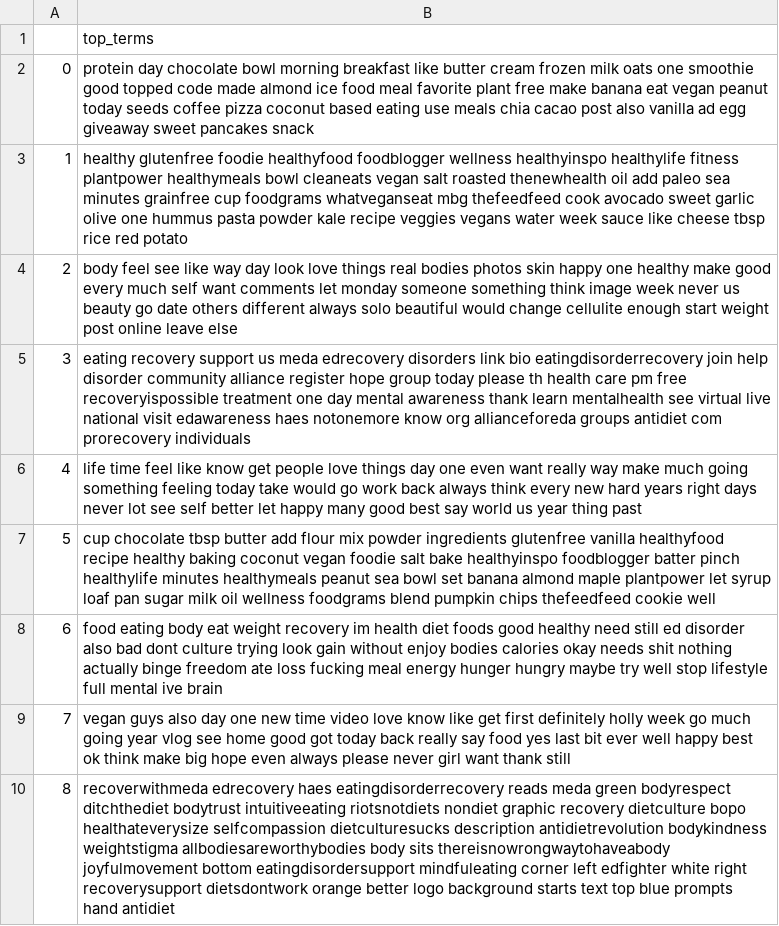
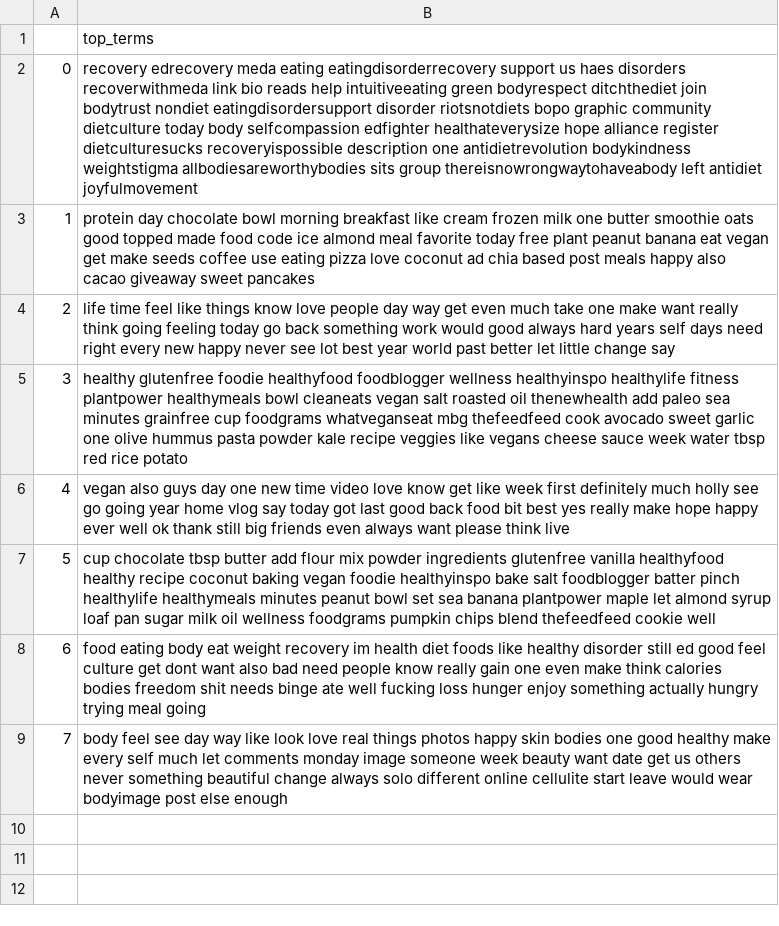
Before and after one commit to aminmarani/topic_modeling_comparison, a CSV file: topic_terms.csv, drawn as a sheet.

```diff
--- a/topic_terms.csv
+++ b/topic_terms.csv
@@ -1,10 +1,9 @@
 ,top_terms
-0,protein day chocolate bowl morning breakfast like butter cream frozen milk oats one smoothie good topped code made almond ice food meal favorite plant free make banana eat vegan peanut today seeds coffee pizza coconut based eating use meals chia cacao post also vanilla ad egg giveaway sweet pancakes snack
-1,healthy glutenfree foodie healthyfood foodblogger wellness healthyinspo healthylife fitness plantpower healthymeals bowl cleaneats vegan salt roasted thenewhealth oil add paleo sea minutes grainfree cup foodgrams whatveganseat mbg thefeedfeed cook avocado sweet garlic olive one hummus pasta powder kale recipe veggies vegans water week sauce like cheese tbsp rice red potato
-2,body feel see like way day look love things real bodies photos skin happy one healthy make good every much self want comments let monday someone something think image week never us beauty go date others different always solo beautiful would change cellulite enough start weight post online leave else
-3,eating recovery support us meda edrecovery disorders link bio eatingdisorderrecovery join help disorder community alliance register hope group today please th health care pm free recoveryispossible treatment one day mental awareness thank learn mentalhealth see virtual live national visit edawareness haes notonemore know org allianceforeda groups antidiet com prorecovery individuals
-4,life time feel like know get people love things day one even want really way make much going something feeling today take would go work back always think every new hard years right days never lot see self better let happy many good best say world us year thing past
-5,cup chocolate tbsp butter add flour mix powder ingredients glutenfree vanilla healthyfood recipe healthy baking coconut vegan foodie salt bake healthyinspo foodblogger batter pinch healthylife minutes healthymeals peanut sea bowl set banana almond maple plantpower let syrup loaf pan sugar milk oil wellness foodgrams blend pumpkin chips thefeedfeed cookie well
-6,food eating body eat weight recovery im health diet foods good healthy need still ed disorder also bad dont culture trying look gain without enjoy bodies calories okay needs shit nothing actually binge freedom ate loss fucking meal energy hunger hungry maybe try well stop lifestyle full mental ive brain
-7,vegan guys also day one new time video love know like get first definitely holly week go much going year vlog see home good got today back really say food yes last bit ever well happy best ok think make big hope even always please never girl want thank still
-8,recoverwithmeda edrecovery haes eatingdisorderrecovery reads meda green bodyrespect ditchthediet bodytrust intuitiveeating riotsnotdiets nondiet graphic recovery dietculture bopo healthateverysize selfcompassion dietculturesucks description antidietrevolution bodykindness weightstigma allbodiesareworthybodies body sits thereisnowrongwaytohaveabody joyfulmovement bottom eatingdisordersupport mindfuleating corner left edfighter white right recoverysupport dietsdontwork orange better logo background starts text top blue prompts hand antidiet
+0,recovery edrecovery meda eating eatingdisorderrecovery support us haes disorders recoverwithmeda link bio reads help intuitiveeating green bodyrespect ditchthediet join bodytrust nondiet eatingdisordersupport disorder riotsnotdiets bopo graphic community dietculture today body selfcompassion edfighter healthateverysize hope alliance register dietculturesucks recoveryispossible description one antidietrevolution bodykindness weightstigma allbodiesareworthybodies sits group thereisnowrongwaytohaveabody left antidiet joyfulmovement
+1,protein day chocolate bowl morning breakfast like cream frozen milk one butter smoothie oats good topped made food code ice almond meal favorite today free plant peanut banana eat vegan get make seeds coffee use eating pizza love coconut ad chia based post meals happy also cacao giveaway sweet pancakes
+2,life time feel like things know love people day way get even much take one make want really think going feeling today go back something work would good always hard years self days need right every new happy never see lot best year world past better let little change say
+3,healthy glutenfree foodie healthyfood foodblogger wellness healthyinspo healthylife fitness plantpower healthymeals bowl cleaneats vegan salt roasted oil thenewhealth add paleo sea minutes grainfree cup foodgrams whatveganseat mbg thefeedfeed cook avocado sweet garlic one olive hummus pasta powder kale recipe veggies like vegans cheese sauce week water tbsp red rice potato
+4,vegan also guys day one new time video love know get like week first definitely much holly see go going year home vlog say today got last good back food bit best yes really make hope happy ever well ok thank still big friends even always want please think live
+5,cup chocolate tbsp butter add flour mix powder ingredients glutenfree vanilla healthyfood healthy recipe coconut baking vegan foodie healthyinspo bake salt foodblogger batter pinch healthylife healthymeals minutes peanut bowl set sea banana plantpower maple let almond syrup loaf pan sugar milk oil wellness foodgrams pumpkin chips blend thefeedfeed cookie well
+6,food eating body eat weight recovery im health diet foods like healthy disorder still ed good feel culture get dont want also bad need people know really gain one even make think calories bodies freedom shit needs binge ate well fucking loss hunger enjoy something actually hungry trying meal going
+7,body feel see day way like look love real things photos happy skin bodies one good healthy make every self much let comments monday image someone week beauty want date get us others never something beautiful change always solo different online cellulite start leave would wear bodyimage post else enough
```
Also changed, not shown: 8 other files.
